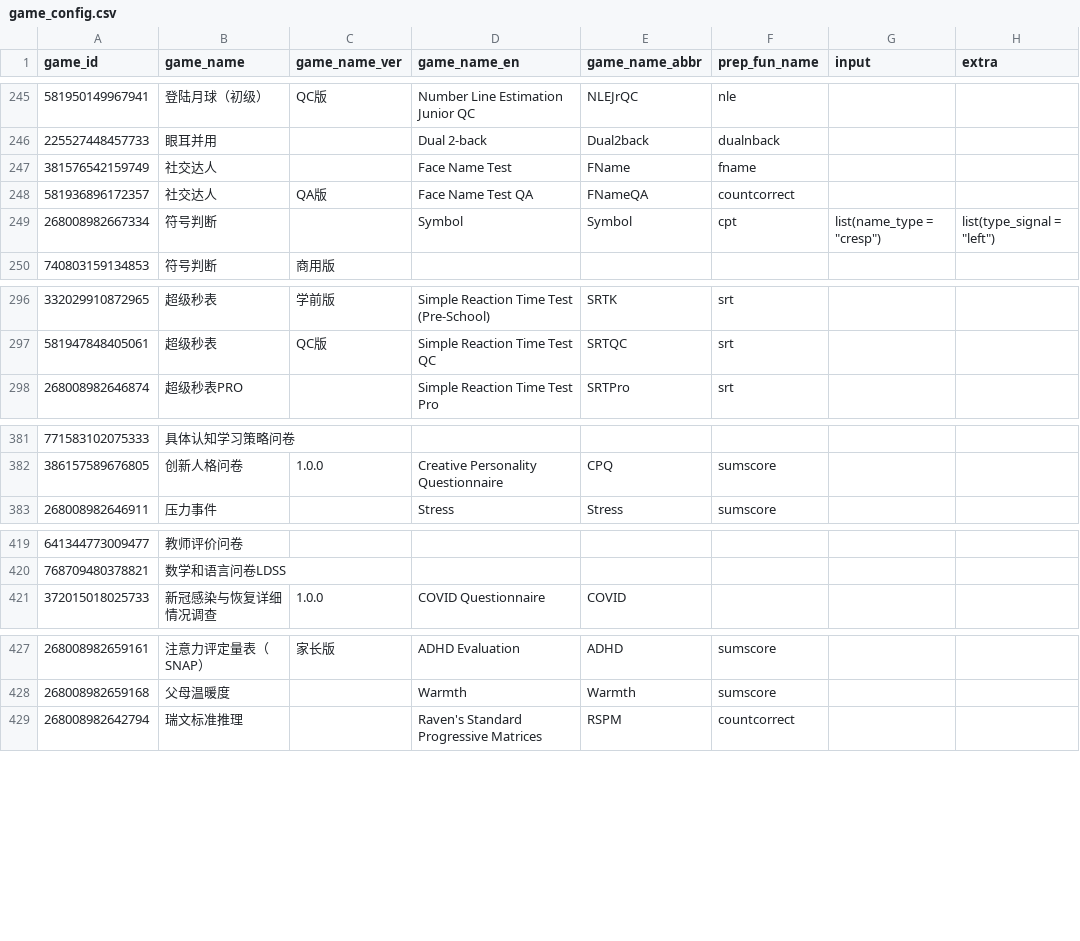
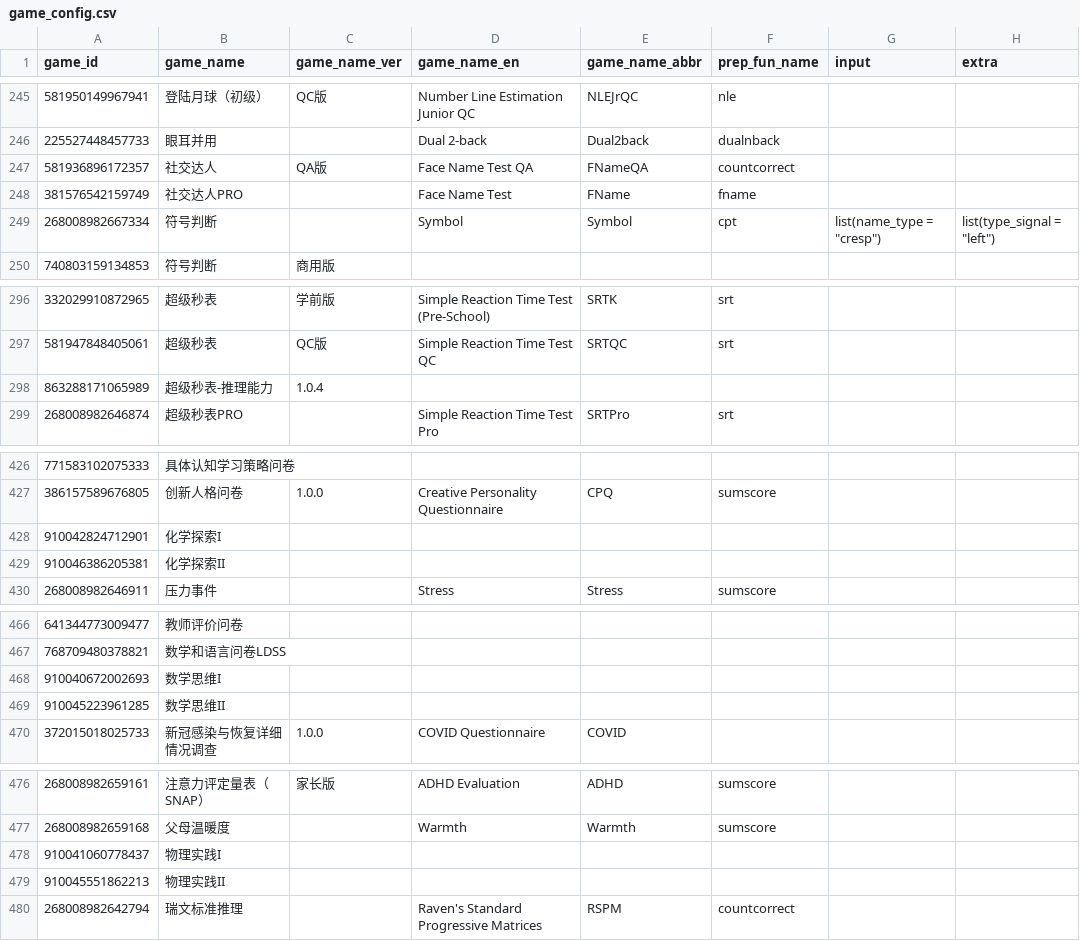
Before and after one commit to iquizoo/data.iquizoo, a CSV file: data-raw/game_config.csv, drawn as a sheet; only a part is shown, gaps mark what is left out; removed rows and columns are numbered as before the commit, all else as after; the diff covers the shown part only; the diff names each change by its address in the sheet, - before the commit and + after, or states it on an @@ line.

```diff
--- a/data-raw/game_config.csv
+++ b/data-raw/game_config.csv
-row 247: 381576542159749 | 社交达人 |  | Face Name Test | FName | fname
+row 248: 381576542159749 | 社交达人PRO |  | Face Name Test | FName | fname
+row 298: 863288171065989 | 超级秒表-推理能力 | 1.0.4
+row 428: 910042824712901 | 化学探索I
+row 429: 910046386205381 | 化学探索II
+row 468: 910040672002693 | 数学思维I
+row 469: 910045223961285 | 数学思维II
+row 478: 910041060778437 | 物理实践I
+row 479: 910045551862213 | 物理实践II
```
Also changed, not shown: 48 added rows and 2 removed rows elsewhere in this file, data-raw/games_exclude.csv, 2 other files.
